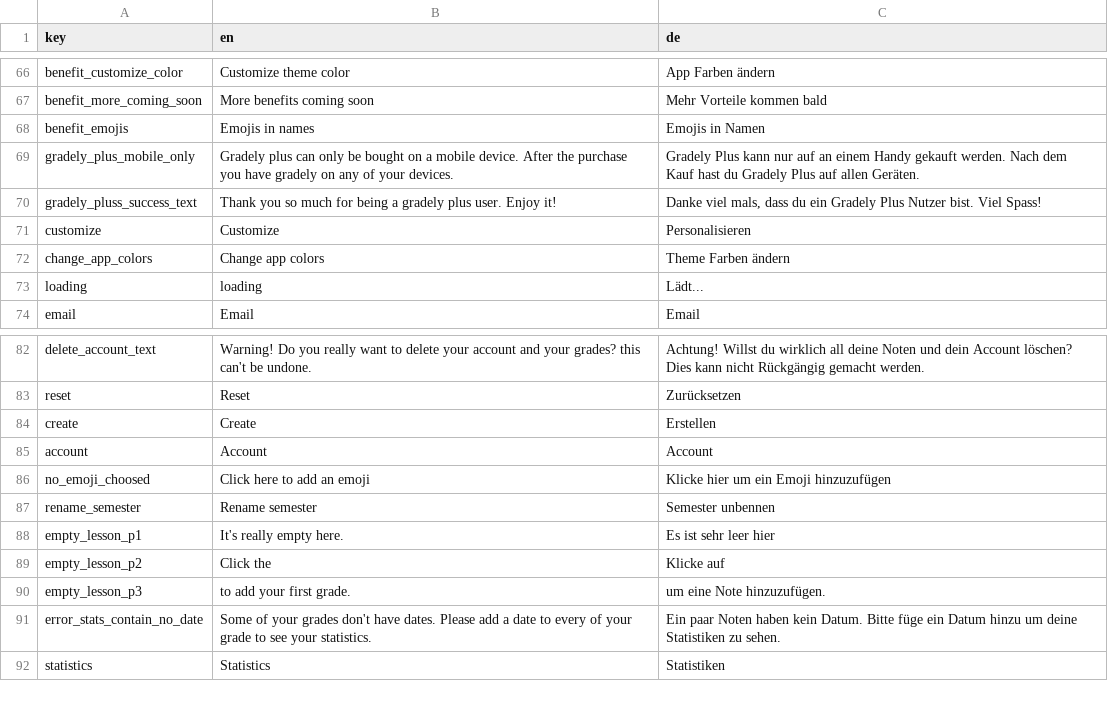
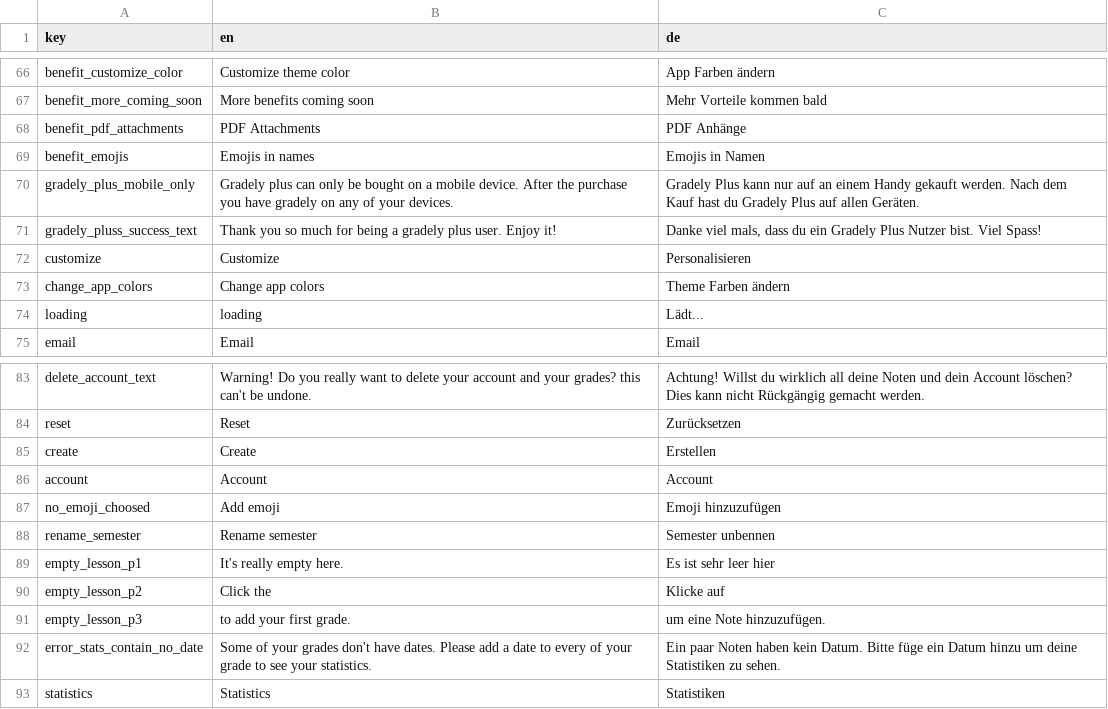
Before and after one commit to stonith404/gradely2, a CSV file: assets/translations/gradelyTranslation.csv, drawn as a sheet; only a part is shown, gaps mark what is left out.

Commit message:
improved launcher icon & attachments

```diff
--- a/assets/translations/gradelyTranslation.csv
+++ b/assets/translations/gradelyTranslation.csv
@@ -67,2 +67,3 @@ benefit_customize_color,Customize theme color,App Farben ändern
 benefit_more_coming_soon,More benefits coming soon,Mehr Vorteile kommen bald
+benefit_pdf_attachments,PDF Attachments,PDF Anhänge
 benefit_emojis,Emojis in names,Emojis in Namen
@@ -85,3 +86,3 @@ create,Create,Erstellen
 account,Account,Account
-no_emoji_choosed,Click here to add an emoji,Klicke hier um ein Emoji hinzuzufügen
+no_emoji_choosed,Add emoji,Emoji hinzuzufügen
 rename_semester,Rename semester,Semester unbennen
```
Also changed, not shown: 19 other files.
